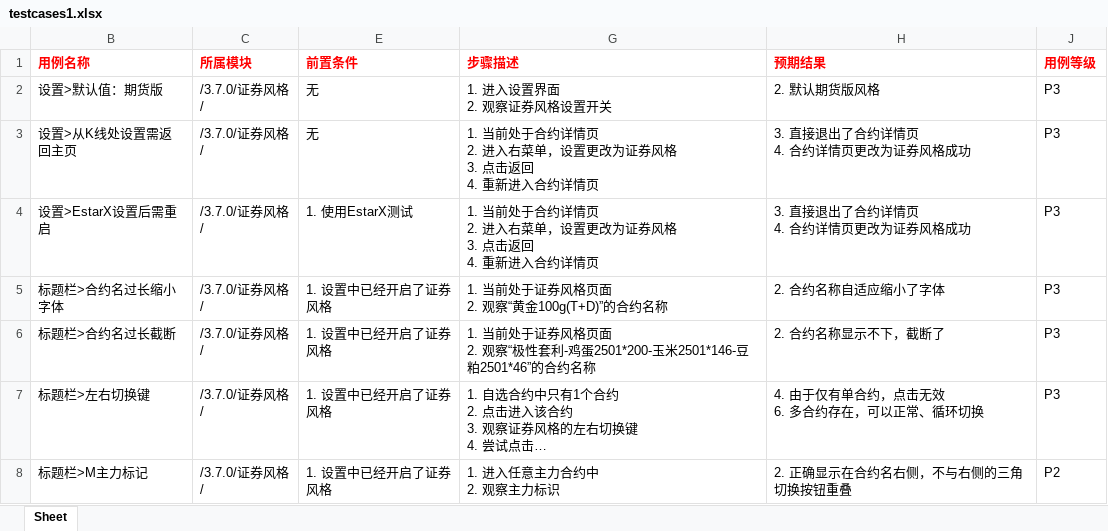
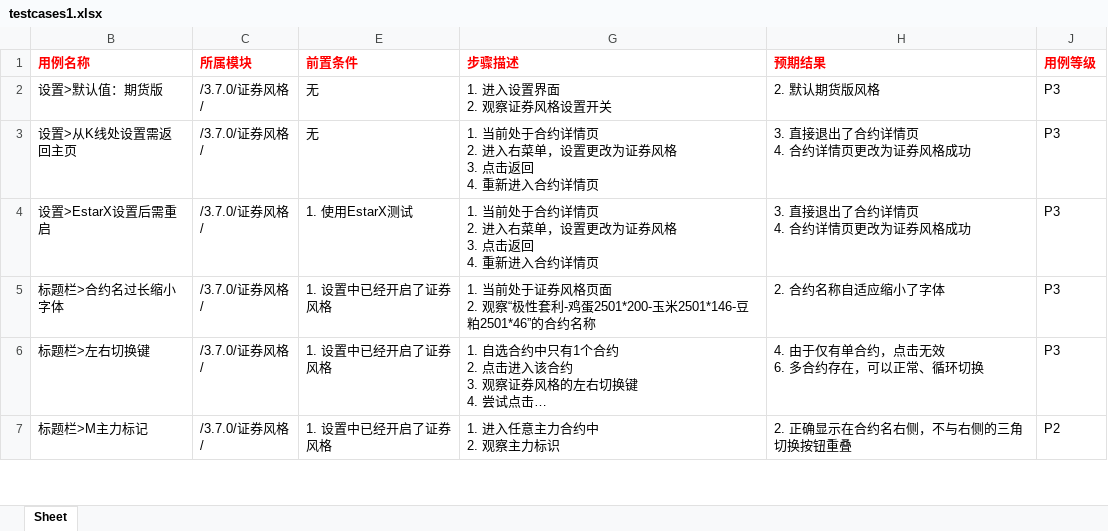
Before and after one commit to julystone/xmind2testcase, an Excel workbook: tempFiles/testcases1.xlsx, sheet Sheet, drawn as a sheet; only a part is shown; long unchanged cells end in …; values as stored, in another font and other column widths than the file's, no borders; removed rows and columns are numbered as before the commit, all else as after; ↵ is a line break in a cell; the diff covers the shown part only; the diff names each change by its address in the sheet, - before the commit and + after, or states it on an @@ line.

```diff
--- a/tempFiles/testcases1.xlsx (sheet Sheet)
+++ b/tempFiles/testcases1.xlsx (sheet Sheet)
-G5 (步骤描述): …2. 观察“黄金100g(T+D)”的合约名…
+G5 (步骤描述): …2. 观察“极性套利-鸡蛋2501*200-玉米2501*146-豆粕2501*46”的合约名…
-row 6: 标题栏>合约名过长截断 | /3.7.0/证券风格/ | 1. 设置中已经开启了证券风格 | 1. 当前处于证券风格页面 ↵ 2. 观察“极性套利-鸡蛋2501*200-玉米2501*146-豆粕2501*46”的合约名称 | 2. 合约名称显示不下，截断了 | P3
```
Also changed, not shown: 17 added rows, 1 removed row and 5 edited cells elsewhere in this sheet, hidden cells, 9 other files.
